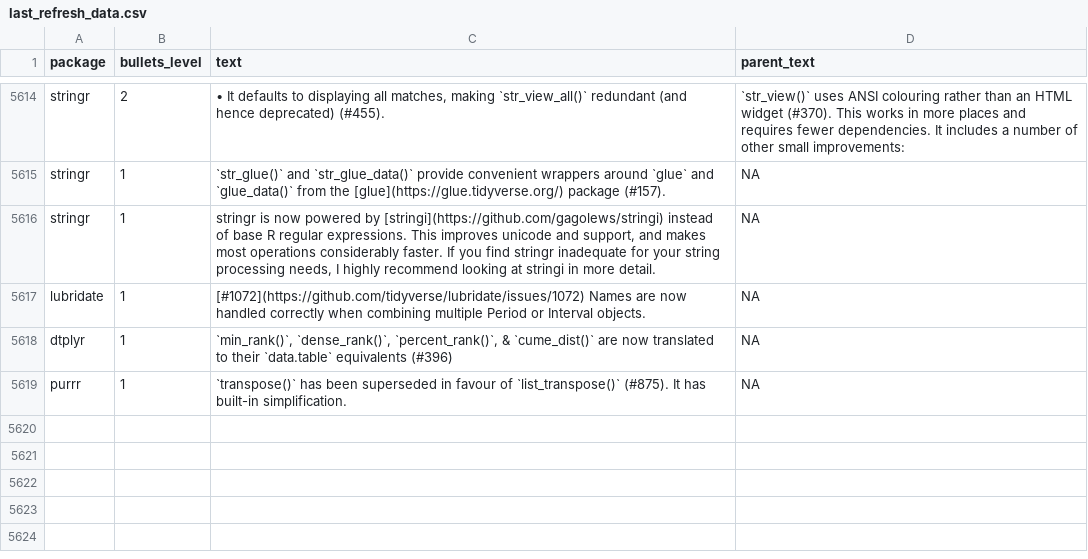
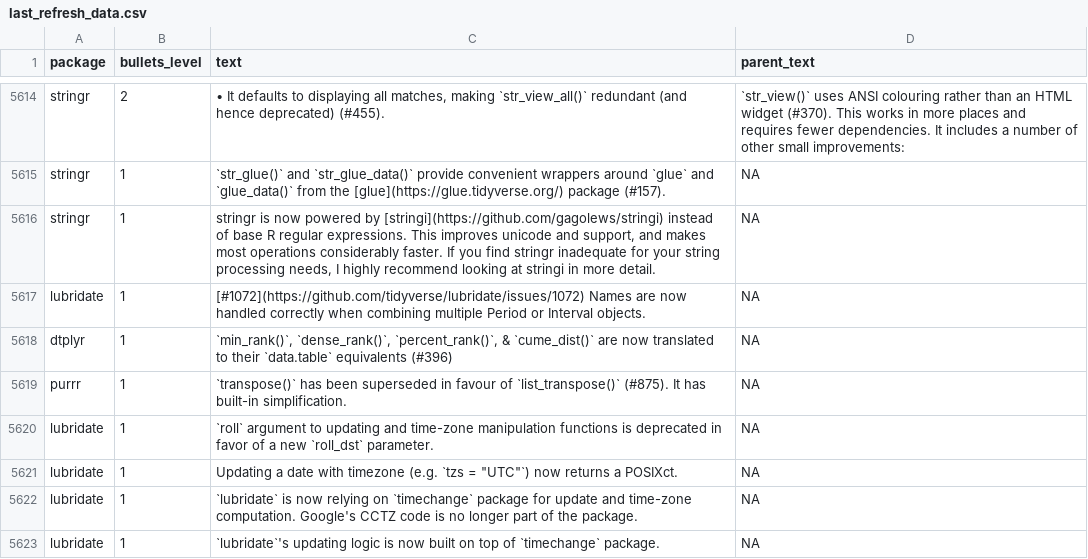
Before and after one commit to wurli/tidyverse-dev-bot, a CSV file: last_refresh_data.csv, drawn as a sheet; only a part is shown, gaps mark what is left out; the diff names each change by its address in the sheet, - before the commit and + after, or states it on an @@ line.

```diff
--- a/last_refresh_data.csv
+++ b/last_refresh_data.csv
+row 5620: lubridate | 1 | `roll` argument to updating and time-zone manipulation functions is deprecated in favor of a new `roll_dst` parameter. | NA
+row 5621: lubridate | 1 | Updating a date with timezone (e.g. `tzs = "UTC"`) now returns a POSIXct. | NA
+row 5622: lubridate | 1 | `lubridate` is now relying on `timechange` package for update and time-zone computation. Google's CCTZ code is no longer part of the package. | NA
+row 5623: lubridate | 1 | `lubridate`'s updating logic is now built on top of `timechange` package. | NA
```
Also changed, not shown: 3 other files.
